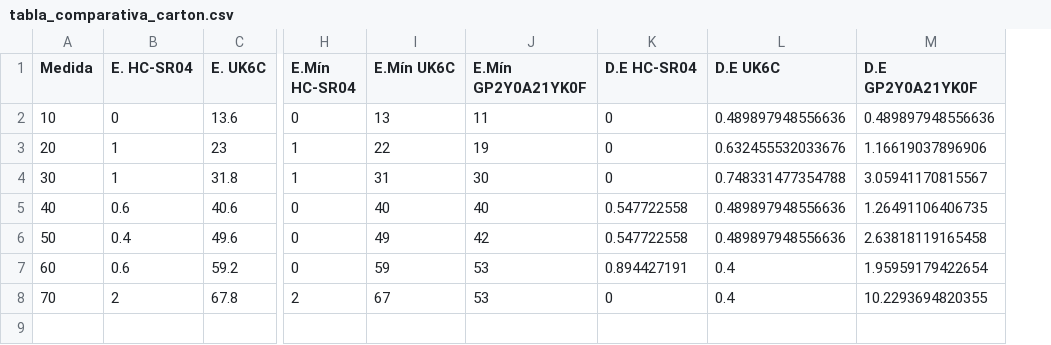
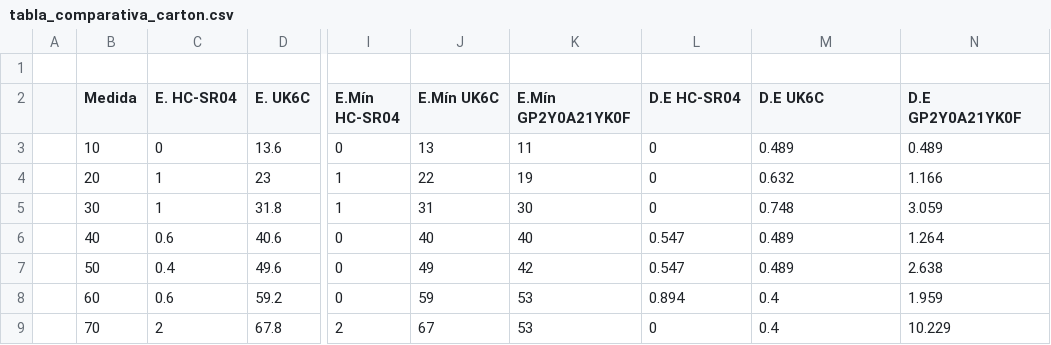
Before and after one commit to nachoperezzv/Sensores_de_distancia, a CSV file: tabla_comparativa_carton.csv, drawn as a sheet; only a part is shown, gaps mark what is left out; addresses are those after the commit; rows hold the shown columns only; the diff names each change by its address in the sheet, - before the commit and + after, or states it on an @@ line.

Commit message:
Add files via upload

```diff
--- a/tabla_comparativa_carton.csv
+++ b/tabla_comparativa_carton.csv
+column A, empty
+row 1: (empty)
-M3 (D.E UK6C): 0.489897948556636
+M3 (D.E UK6C): 0.489
-N3 (D.E GP2Y0A21YK0F): 0.489897948556636
+N3 (D.E GP2Y0A21YK0F): 0.489
-M4 (D.E UK6C): 0.632455532033676
+M4 (D.E UK6C): 0.632
-N4 (D.E GP2Y0A21YK0F): 1.16619037896906
+N4 (D.E GP2Y0A21YK0F): 1.166
-M5 (D.E UK6C): 0.748331477354788
+M5 (D.E UK6C): 0.748
-N5 (D.E GP2Y0A21YK0F): 3.05941170815567
+N5 (D.E GP2Y0A21YK0F): 3.059
-L6:L7 (D.E HC-SR04): 0.547722558
+L6:L7 (D.E HC-SR04): 0.547
-M6:M7 (D.E UK6C): 0.489897948556636
+M6:M7 (D.E UK6C): 0.489
-N6 (D.E GP2Y0A21YK0F): 1.26491106406735
+N6 (D.E GP2Y0A21YK0F): 1.264
-N7 (D.E GP2Y0A21YK0F): 2.63818119165458
+N7 (D.E GP2Y0A21YK0F): 2.638
-L8 (D.E HC-SR04): 0.894427191
+L8 (D.E HC-SR04): 0.894
-N8 (D.E GP2Y0A21YK0F): 1.95959179422654
+N8 (D.E GP2Y0A21YK0F): 1.959
-N9 (D.E GP2Y0A21YK0F): 10.2293694820355
+N9 (D.E GP2Y0A21YK0F): 10.229
```
